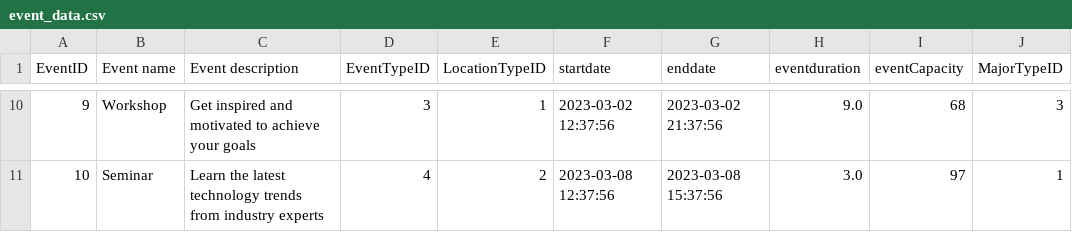
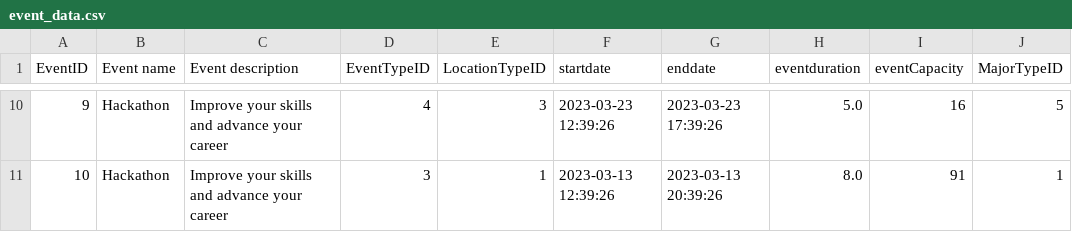
Before and after one commit to meghagupta08/brickhack, a CSV file: event_data.csv, drawn as a sheet; only a part is shown, gaps mark what is left out; the diff covers the shown part only.

Commit message:
dataset generation updated

```diff
--- a/event_data.csv
+++ b/event_data.csv
@@ -10,2 +10,2 @@ EventID,Event name,Event description,EventTypeID,LocationTypeID,startdate,enddat
-9,Workshop,Get inspired and motivated to achieve your goals,3,1,2023-03-02 12:37:56,2023-03-02 21:37:56,9.0,68,3
-10,Seminar,Learn the latest technology trends from industry experts,4,2,2023-03-08 12:37:56,2023-03-08 15:37:56,3.0,97,1
+9,Hackathon,Improve your skills and advance your career,4,3,2023-03-23 12:39:26,2023-03-23 17:39:26,5.0,16,5
+10,Hackathon,Improve your skills and advance your career,3,1,2023-03-13 12:39:26,2023-03-13 20:39:26,8.0,91,1
```
Also changed, not shown: 63 edited cells elsewhere in this file, user_data.csv.
